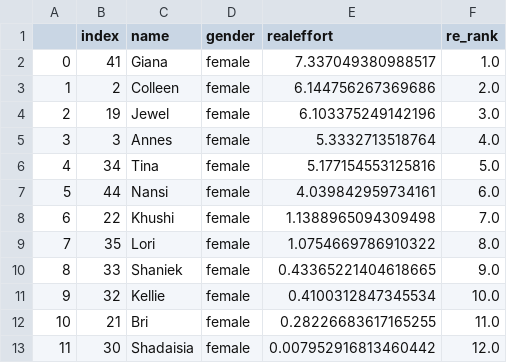
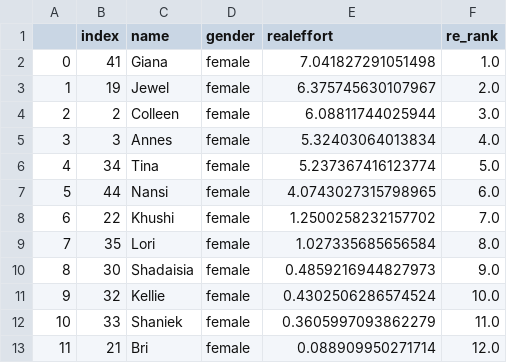
Before and after one commit to meyting/discrank, a CSV file: _static/global/rankrankings/workers_rank_re_female.csv, drawn as a sheet.

```diff
--- a/_static/global/rankrankings/workers_rank_re_female.csv
+++ b/_static/global/rankrankings/workers_rank_re_female.csv
@@ -1,13 +1,13 @@
 ,index,name,gender,realeffort,re_rank
-0,41,Giana,female,7.337049380988517,1.0
-1,2,Colleen,female,6.144756267369686,2.0
-2,19,Jewel,female,6.103375249142196,3.0
-3,3,Annes,female,5.3332713518764,4.0
-4,34,Tina,female,5.177154553125816,5.0
-5,44,Nansi,female,4.039842959734161,6.0
-6,22,Khushi,female,1.1388965094309498,7.0
-7,35,Lori,female,1.0754669786910322,8.0
-8,33,Shaniek,female,0.43365221404618665,9.0
-9,32,Kellie,female,0.4100312847345534,10.0
-10,21,Bri,female,0.28226683617165255,11.0
-11,30,Shadaisia,female,0.007952916813460442,12.0
+0,41,Giana,female,7.041827291051498,1.0
+1,19,Jewel,female,6.375745630107967,2.0
+2,2,Colleen,female,6.08811744025944,3.0
+3,3,Annes,female,5.32403064013834,4.0
+4,34,Tina,female,5.237367416123774,5.0
+5,44,Nansi,female,4.0743027315798965,6.0
+6,22,Khushi,female,1.2500258232157702,7.0
+7,35,Lori,female,1.027335685656584,8.0
+8,30,Shadaisia,female,0.4859216944827973,9.0
+9,32,Kellie,female,0.4302506286574524,10.0
+10,33,Shaniek,female,0.3605997093862279,11.0
+11,21,Bri,female,0.088909950271714,12.0
```
Also changed, not shown: _static/global/binaryrankings/workers_rank_mat.csv, _static/global/binaryrankings/workers_rank_re.csv, 4 other files.
